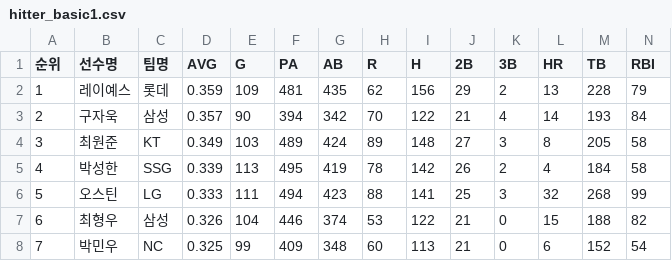
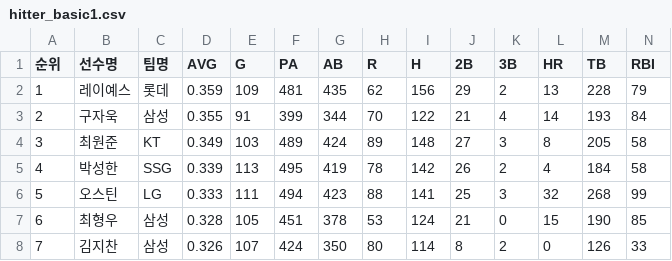
Before and after one commit to yruserious/kbo-fangraphs-v4, a CSV file: data_raw/2026_kbo_official/hitter_basic1.csv, drawn as a sheet; only a part is shown; the diff covers the shown part only; the diff names each change by its address in the sheet, - before the commit and + after, or states it on an @@ line.

```diff
--- a/data_raw/2026_kbo_official/hitter_basic1.csv
+++ b/data_raw/2026_kbo_official/hitter_basic1.csv
-D3 (AVG): 0.357
+D3 (AVG): 0.355
-E3 (G): 90
+E3 (G): 91
-F3 (PA): 394
+F3 (PA): 399
-G3 (AB): 342
+G3 (AB): 344
-D7 (AVG): 0.326
+D7 (AVG): 0.328
-E7 (G): 104
+E7 (G): 105
-F7 (PA): 446
+F7 (PA): 451
-G7 (AB): 374
+G7 (AB): 378
-I7 (H): 122
+I7 (H): 124
-M7 (TB): 188
+M7 (TB): 190
-N7 (RBI): 82
+N7 (RBI): 85
-B8 (선수명): 박민우
+B8 (선수명): 김지찬
-C8 (팀명): NC
+C8 (팀명): 삼성
-D8 (AVG): 0.325
+D8 (AVG): 0.326
-E8 (G): 99
+E8 (G): 107
-F8 (PA): 409
+F8 (PA): 424
-G8 (AB): 348
+G8 (AB): 350
-H8 (R): 60
+H8 (R): 80
-I8 (H): 113
+I8 (H): 114
-J8 (2B): 21
+J8 (2B): 8
-K8 (3B): 0
+K8 (3B): 2
-L8 (HR): 6
+L8 (HR): 0
-M8 (TB): 152
+M8 (TB): 126
-N8 (RBI): 54
+N8 (RBI): 33
```
Also changed, not shown: 3 added rows, 3 removed rows and 53 edited cells elsewhere in this file, data_raw/2026_kbo_official/defense_basic.csv, data_raw/2026_kbo_official/hitter_basic2.csv, 2 other files.
